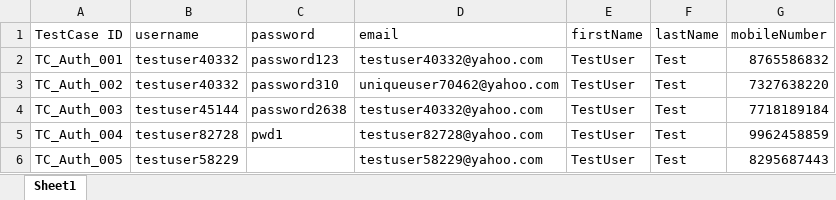
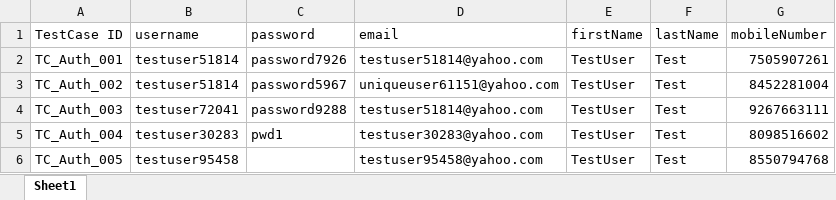
Before and after one commit to ksvijayan06/E2EAPITesting, an Excel workbook: src/main/resources/datasource.xlsx, sheet Sheet1, drawn as a sheet; values as stored, in another font and other column widths than the file's, no borders; the diff names each change by its address in the sheet, - before the commit and + after, or states it on an @@ line.

Commit message:
datasource

```diff
--- a/src/main/resources/datasource.xlsx (sheet Sheet1)
+++ b/src/main/resources/datasource.xlsx (sheet Sheet1)
-B2:B3 (username): testuser40332
+B2:B3 (username): testuser51814
-C2 (password): password123
+C2 (password): password7926
-D2 (email): testuser40332@yahoo.com
+D2 (email): testuser51814@yahoo.com
-G2 (mobileNumber): 8765586832
+G2 (mobileNumber): 7505907261
-C3 (password): password310
+C3 (password): password5967
-D3 (email): uniqueuser70462@yahoo.com
+D3 (email): uniqueuser61151@yahoo.com
-G3 (mobileNumber): 7327638220
+G3 (mobileNumber): 8452281004
-B4 (username): testuser45144
+B4 (username): testuser72041
-C4 (password): password2638
+C4 (password): password9288
-D4 (email): testuser40332@yahoo.com
+D4 (email): testuser51814@yahoo.com
-G4 (mobileNumber): 7718189184
+G4 (mobileNumber): 9267663111
-B5 (username): testuser82728
+B5 (username): testuser30283
-D5 (email): testuser82728@yahoo.com
+D5 (email): testuser30283@yahoo.com
-G5 (mobileNumber): 9962458859
+G5 (mobileNumber): 8098516602
-B6 (username): testuser58229
+B6 (username): testuser95458
-D6 (email): testuser58229@yahoo.com
+D6 (email): testuser95458@yahoo.com
-G6 (mobileNumber): 8295687443
+G6 (mobileNumber): 8550794768
```
